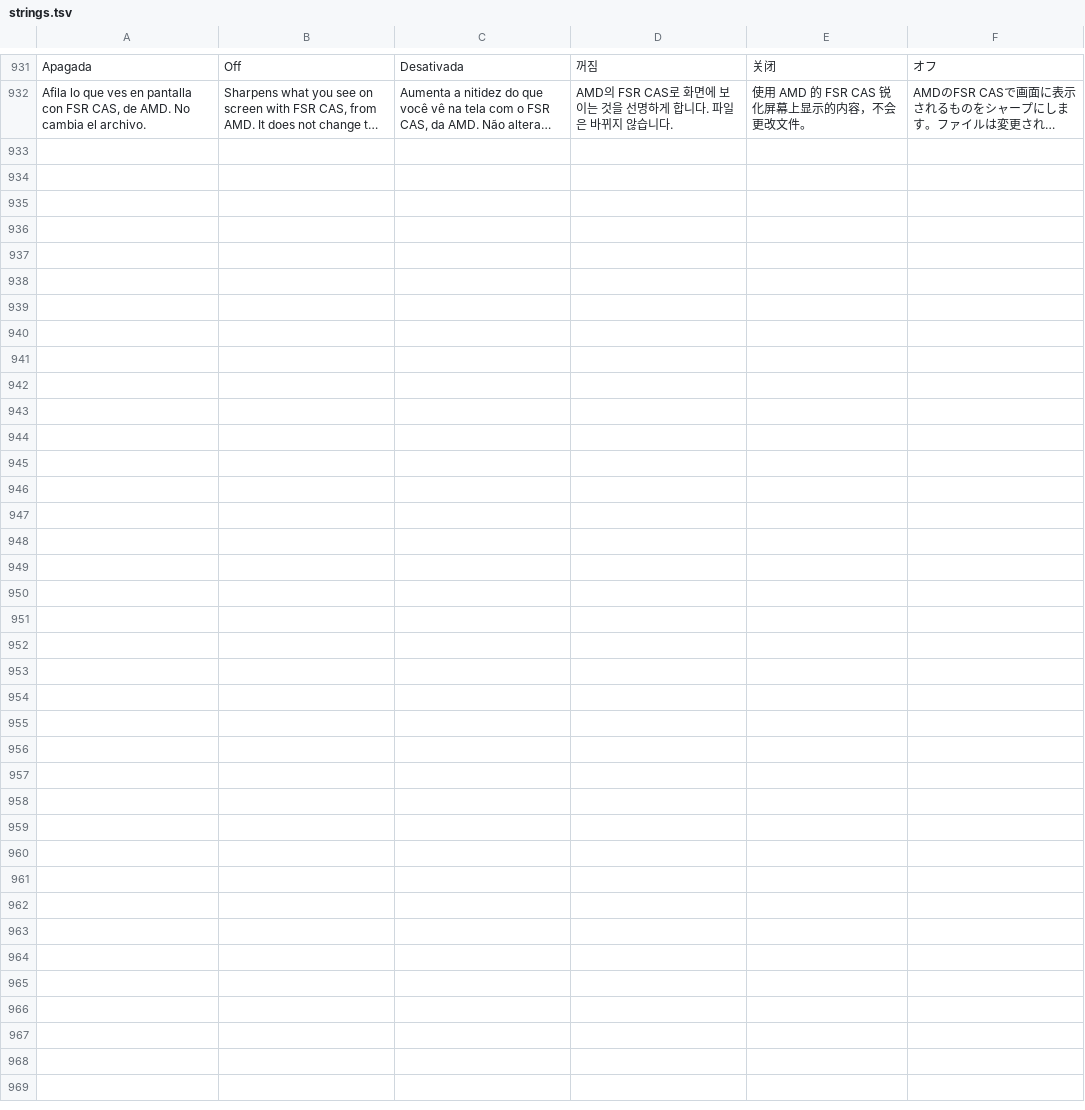
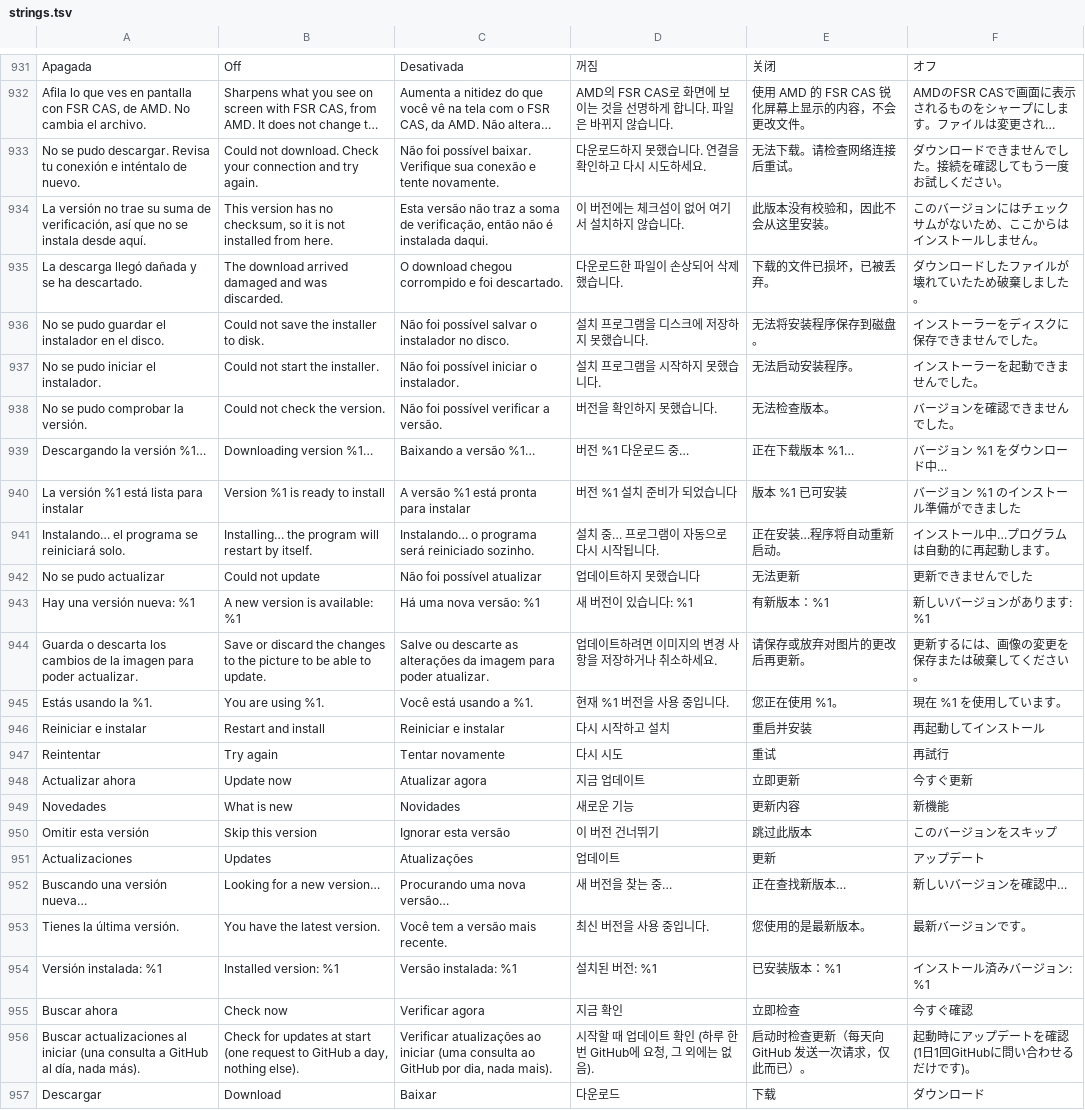
Before and after one commit to VuloB1/ProjectFoxy, a TSV file: i18n/strings.tsv, drawn as a sheet; only a part is shown, gaps mark what is left out; long unchanged cells end in …; the diff names each change by its address in the sheet, - before the commit and + after, or states it on an @@ line.

```diff
--- a/i18n/strings.tsv
+++ b/i18n/strings.tsv
+row 933: No se pudo descargar. Revisa tu conexión e inténtalo de nuevo. | Could not download. Check your connection and try again. | Não foi possível baixar. Verifique sua conexão e tente novamente. | 다운로드하지 못했습니다. 연결을 확인하고 다시 시도하세요. | 无法下载。请检查网络连接后重试。 | ダウンロードできませんでした。接続を確認してもう一度お試しください。
+row 934: La versión no trae su suma de verificación, así que no se instala desde aquí. | This version has no checksum, so it is not installed from here. | Esta versão não traz a soma de verificação, então não é instalada daqui. | 이 버전에는 체크섬이 없어 여기서 설치하지 않습니다. | 此版本没有校验和，因此不会从这里安装。 | このバージョンにはチェックサムがないため、ここからはインストールしません。
+row 935: La descarga llegó dañada y se ha descartado. | The download arrived damaged and was discarded. | O download chegou corrompido e foi descartado. | 다운로드한 파일이 손상되어 삭제했습니다. | 下载的文件已损坏，已被丢弃。 | ダウンロードしたファイルが壊れていたため破棄しました。
+row 936: No se pudo guardar el instalador en el disco. | Could not save the installer to disk. | Não foi possível salvar o instalador no disco. | 설치 프로그램을 디스크에 저장하지 못했습니다. | 无法将安装程序保存到磁盘。 | インストーラーをディスクに保存できませんでした。
+row 937: No se pudo iniciar el instalador. | Could not start the installer. | Não foi possível iniciar o instalador. | 설치 프로그램을 시작하지 못했습니다. | 无法启动安装程序。 | インストーラーを起動できませんでした。
+row 938: No se pudo comprobar la versión. | Could not check the version. | Não foi possível verificar a versão. | 버전을 확인하지 못했습니다. | 无法检查版本。 | バージョンを確認できませんでした。
+row 939: Descargando la versión %1… | Downloading version %1… | Baixando a versão %1… | 버전 %1 다운로드 중… | 正在下载版本 %1… | バージョン %1 をダウンロード中…
+row 940: La versión %1 está lista para instalar | Version %1 is ready to install | A versão %1 está pronta para instalar | 버전 %1 설치 준비가 되었습니다 | 版本 %1 已可安装 | バージョン %1 のインストール準備ができました
+row 941: Instalando… el programa se reiniciará solo. | Installing… the program will restart by itself. | Instalando… o programa será reiniciado sozinho. | 설치 중… 프로그램이 자동으로 다시 시작됩니다. | 正在安装…程序将自动重新启动。 | インストール中…プログラムは自動的に再起動します。
+row 942: No se pudo actualizar | Could not update | Não foi possível atualizar | 업데이트하지 못했습니다 | 无法更新 | 更新できませんでした
+row 943: Hay una versión nueva: %1 | A new version is available: %1 | Há uma nova versão: %1 | 새 버전이 있습니다: %1 | 有新版本：%1 | 新しいバージョンがあります: %1
+row 944: Guarda o descarta los cambios de la imagen para poder actualizar. | Save or discard the changes to the picture to be able to update. | Salve ou descarte as alterações da imagem para poder atualizar. | 업데이트하려면 이미지의 변경 사항을 저장하거나 취소하세요. | 请保存或放弃对图片的更改后再更新。 | 更新するには、画像の変更を保存または破棄してください。
+row 945: Estás usando la %1. | You are using %1. | Você está usando a %1. | 현재 %1 버전을 사용 중입니다. | 您正在使用 %1。 | 現在 %1 を使用しています。
+row 946: Reiniciar e instalar | Restart and install | Reiniciar e instalar | 다시 시작하고 설치 | 重启并安装 | 再起動してインストール
+row 947: Reintentar | Try again | Tentar novamente | 다시 시도 | 重试 | 再試行
+row 948: Actualizar ahora | Update now | Atualizar agora | 지금 업데이트 | 立即更新 | 今すぐ更新
+row 949: Novedades | What is new | Novidades | 새로운 기능 | 更新内容 | 新機能
+row 950: Omitir esta versión | Skip this version | Ignorar esta versão | 이 버전 건너뛰기 | 跳过此版本 | このバージョンをスキップ
+row 951: Actualizaciones | Updates | Atualizações | 업데이트 | 更新 | アップデート
+row 952: Buscando una versión nueva… | Looking for a new version… | Procurando uma nova versão… | 새 버전을 찾는 중… | 正在查找新版本… | 新しいバージョンを確認中…
+row 953: Tienes la última versión. | You have the latest version. | Você tem a versão mais recente. | 최신 버전을 사용 중입니다. | 您使用的是最新版本。 | 最新バージョンです。
+row 954: Versión instalada: %1 | Installed version: %1 | Versão instalada: %1 | 설치된 버전: %1 | 已安装版本：%1 | インストール済みバージョン: %1
+row 955: Buscar ahora | Check now | Verificar agora | 지금 확인 | 立即检查 | 今すぐ確認
+row 956: Buscar actualizaciones al iniciar (una consulta a GitHub al día, nada más). | Check for updates at start (one request to GitHub a day, nothing else). | Verificar atualizações ao iniciar (uma consulta ao GitHub por dia, nada mais). | 시작할 때 업데이트 확인 (하루 한 번 GitHub에 요청, 그 외에는 없음). | 启动时检查更新（每天向 GitHub 发送一次请求，仅此而已）。 | 起動時にアップデートを確認 (1日1回GitHubに問い合わせるだけです)。
+row 957: Descargar | Download | Baixar | 다운로드 | 下载 | ダウンロード
```
Also changed, not shown: 32 other files.
